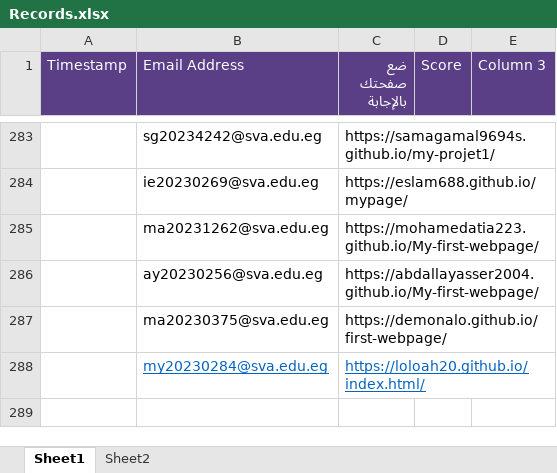
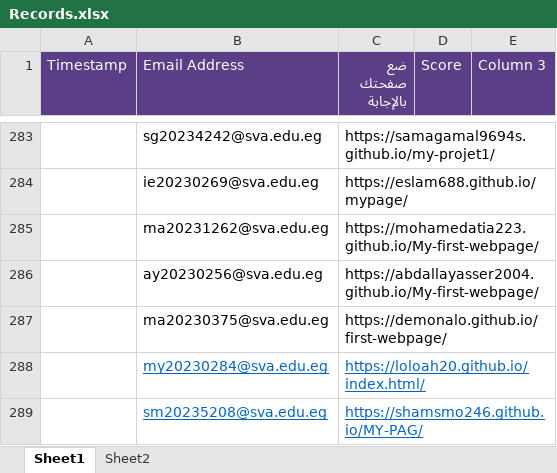
Before and after one commit to MZakaraia/MyWeRepo, an Excel workbook: Records.xlsx, sheet Sheet1, drawn as a sheet; only a part is shown, gaps mark what is left out; values as stored, in another font and other column widths than the file's, no borders; the diff names each change by its address in the sheet, - before the commit and + after, or states it on an @@ line.

```diff
--- a/Records.xlsx (sheet Sheet1)
+++ b/Records.xlsx (sheet Sheet1)
+row 289:  | sm20235208@sva.edu.eg | https://shamsmo246.github.io/MY-PAG/
```
Also changed, not shown: Without Duplication.xlsx, 1 other file.
